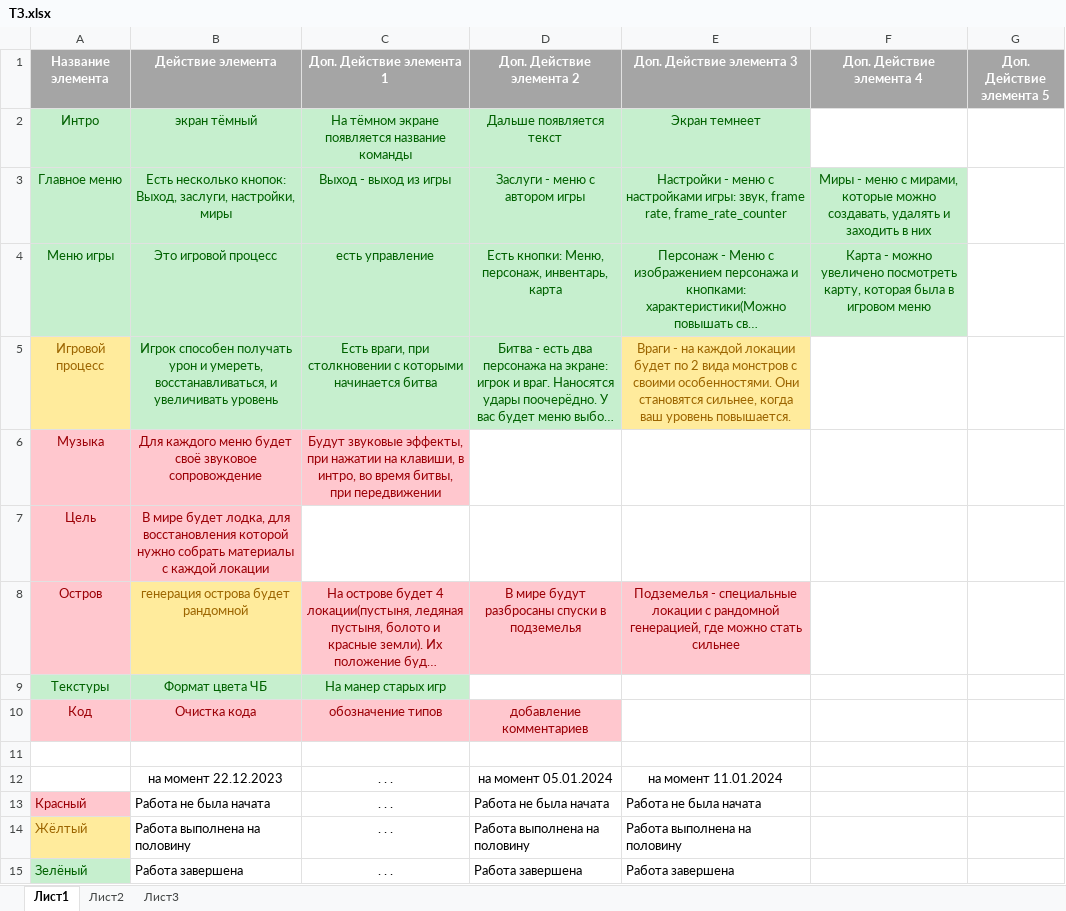
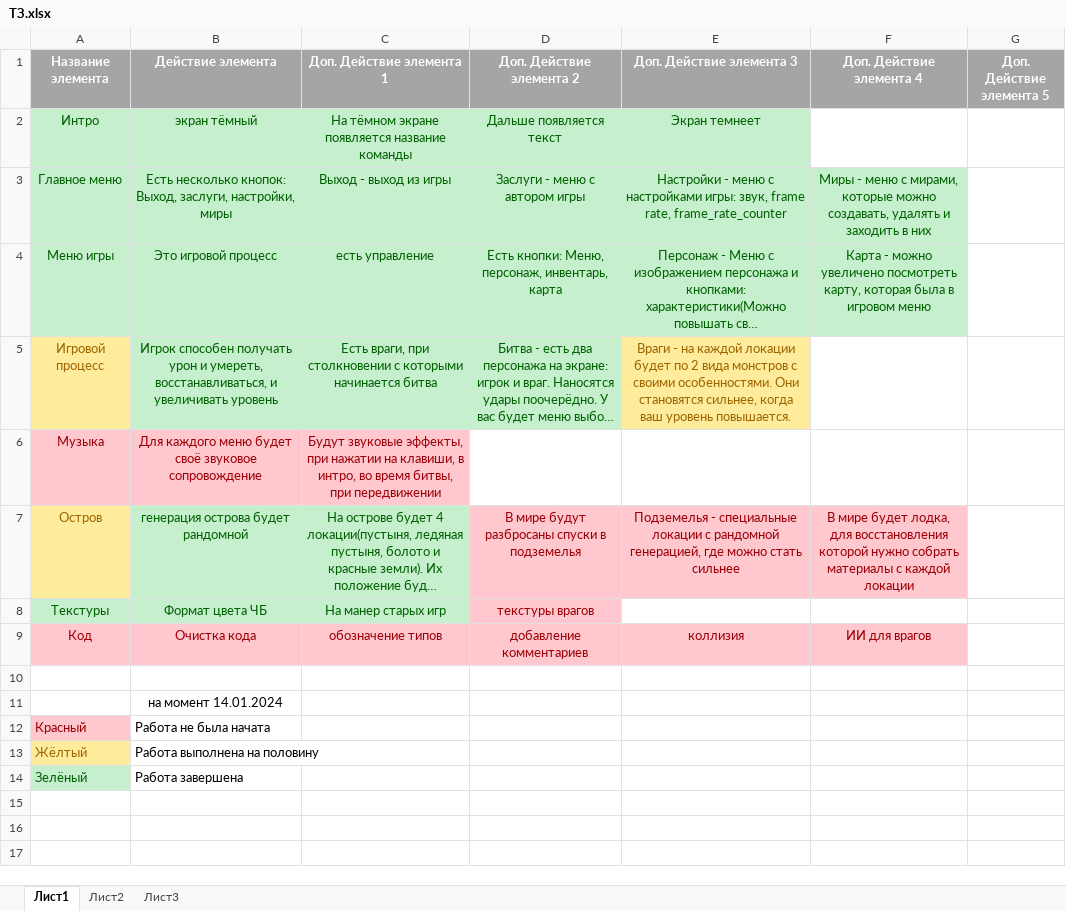
Before and after one commit to AlekseevValeriy/Journey-to-the-Land-of-Magic, an Excel workbook: documents/ТЗ.xlsx, sheet Лист1, drawn as a sheet; long unchanged cells end in …; values as stored, in another font and other column widths than the file's, no borders; removed rows and columns are numbered as before the commit, all else as after; the diff names each change by its address in the sheet, - before the commit and + after, or states it on an @@ line.

```diff
--- a/documents/ТЗ.xlsx (sheet Лист1)
+++ b/documents/ТЗ.xlsx (sheet Лист1)
-row 7: Цель | В мире будет лодка, для восстановления которой нужно собрать материалы с каждой локации
@@ A7 fill: #FFC7CE → #FFEB9C, text colour: #9C0006 → #9C6500 @@
@@ B7 fill: #FFEB9C → #C6EFCE, text colour: #9C6500 → #006100 @@
@@ C7 fill: #FFC7CE → #C6EFCE, text colour: #9C0006 → #006100 @@
-F7 (Доп. Действие элемента 4): (empty)
+F7 (Доп. Действие элемента 4): В мире будет лодка, для восстановления которой нужно собрать материалы с каждой локации
-F7 fill: none
+F7 fill: #FFC7CE
-D8 (Доп. Действие элемента 2): (empty)
+D8 (Доп. Действие элемента 2): текстуры врагов
-D8 fill: none
+D8 fill: #FFC7CE
-E9 (Доп. Действие элемента 3): (empty)
+E9 (Доп. Действие элемента 3): коллизия
-E9:F9 fill: none
+E9:F9 fill: #FFC7CE
-F9 (Доп. Действие элемента 4): (empty)
+F9 (Доп. Действие элемента 4): ИИ для врагов
-row 12:  | на момент 22.12.2023 | . . . | на момент 05.01.2024 | на момент 11.01.2024
+row 11:  | на момент 14.01.2024
-C12:C14 (Доп. Действие элемента 1): . . .
+C12:C14 (Доп. Действие элемента 1): (empty)
-D12 (Доп. Действие элемента 2): Работа не была начата
+D12 (Доп. Действие элемента 2): (empty)
-E12 (Доп. Действие элемента 3): Работа не была начата
+E12 (Доп. Действие элемента 3): (empty)
-D13 (Доп. Действие элемента 2): Работа выполнена на половину
+D13 (Доп. Действие элемента 2): (empty)
-E13 (Доп. Действие элемента 3): Работа выполнена на половину
+E13 (Доп. Действие элемента 3): (empty)
-D14 (Доп. Действие элемента 2): Работа завершена
+D14 (Доп. Действие элемента 2): (empty)
-E14 (Доп. Действие элемента 3): Работа завершена
+E14 (Доп. Действие элемента 3): (empty)
```
Also changed, not shown: 16 other files.
